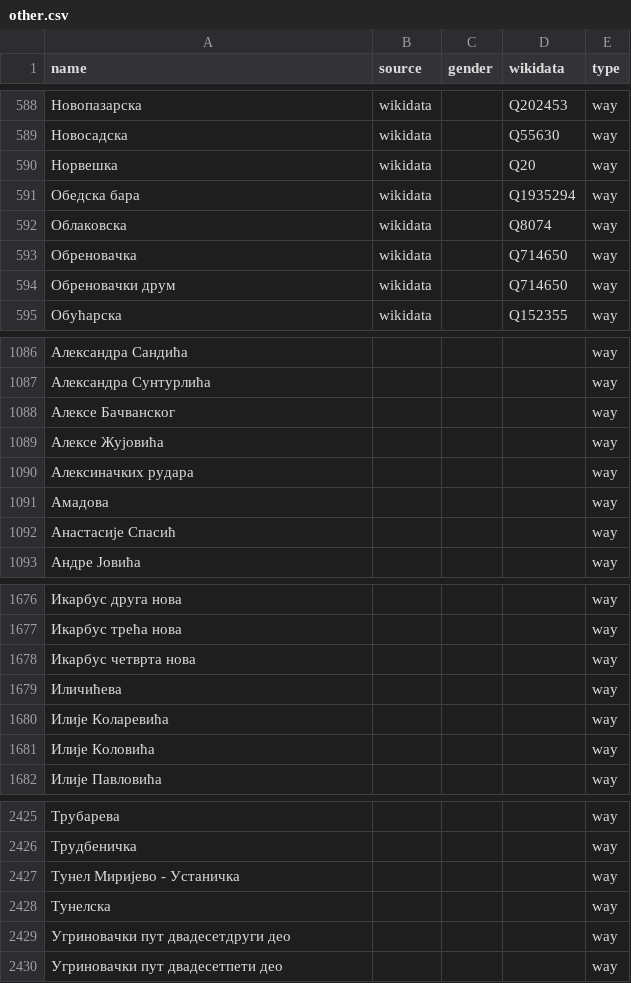
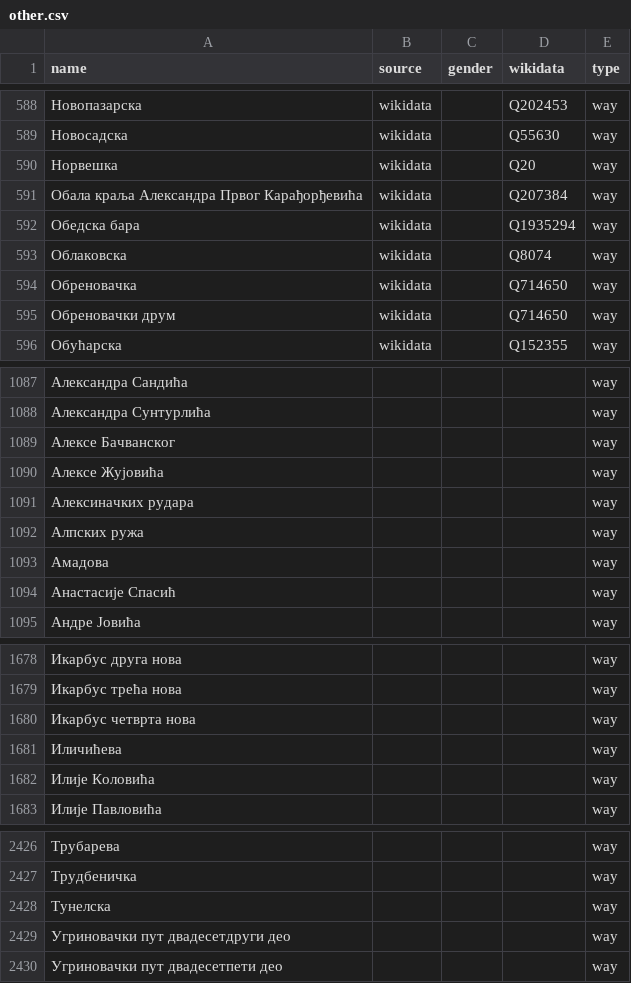
Before and after one commit to EqualStreetNames/equalstreetnames-belgrade, a CSV file: data/other.csv, drawn as a sheet; only a part is shown, gaps mark what is left out.

```diff
--- a/data/other.csv
+++ b/data/other.csv
@@ -590,2 +590,3 @@ name,source,gender,wikidata,type
 Норвешка,wikidata,,Q20,way
+"Обала краља Александра Првог Карађорђевића",wikidata,,Q207384,way
 "Обедска бара",wikidata,,Q1935294,way
@@ -1090,2 +1091,3 @@ name,source,gender,wikidata,type
 "Алексиначких рудара",,,,way
+"Алпских ружа",,,,way
 Амадова,,,,way
@@ -1679,3 +1681,2 @@ name,source,gender,wikidata,type
 Иличићева,,,,way
-"Илије Коларевића",,,,way
 "Илије Коловића",,,,way
@@ -2426,3 +2427,2 @@ name,source,gender,wikidata,type
 Трудбеничка,,,,way
-"Тунел Миријево - Устаничка",,,,way
 Тунелска,,,,way
```
Also changed, not shown: data/gender.csv, 2 other files.
